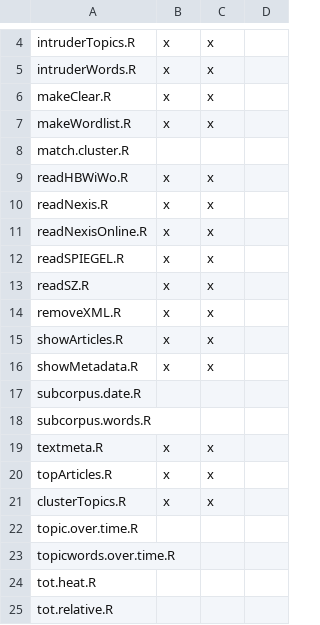
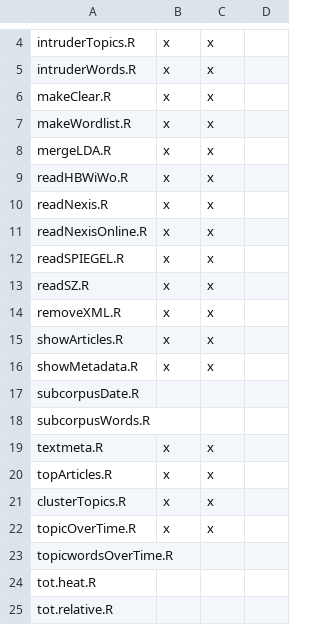
Before and after one commit to Docma-TU/tmT, a CSV file: funct_check.csv, drawn as a sheet; only a part is shown, gaps mark what is left out.

Commit message:
topic.over.time -> topicOverTime incl. tests

```diff
--- a/funct_check.csv
+++ b/funct_check.csv
@@ -7,3 +7,3 @@ makeClear.R,x,x,
 makeWordlist.R,x,x,
-match.cluster.R,,,
+mergeLDA.R,x,x,
 readHBWiWo.R,x,x,
@@ -16,4 +16,4 @@ showArticles.R,x,x,
 showMetadata.R,x,x,
-subcorpus.date.R,,,
-subcorpus.words.R,,,
+subcorpusDate.R,,,
+subcorpusWords.R,,,
 textmeta.R,x,x,
@@ -21,4 +21,4 @@ topArticles.R,x,x,
 clusterTopics.R,x,x,
-topic.over.time.R,,,
-topicwords.over.time.R,,,
+topicOverTime.R,x,x,
+topicwordsOverTime.R,,,
 tot.heat.R,,,
```
Also changed, not shown: 10 other files.
